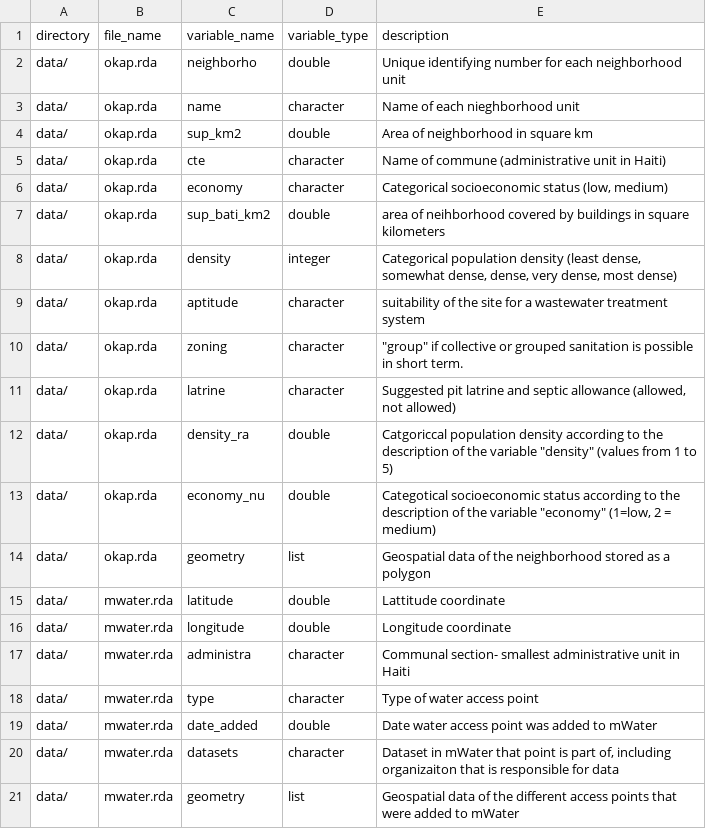
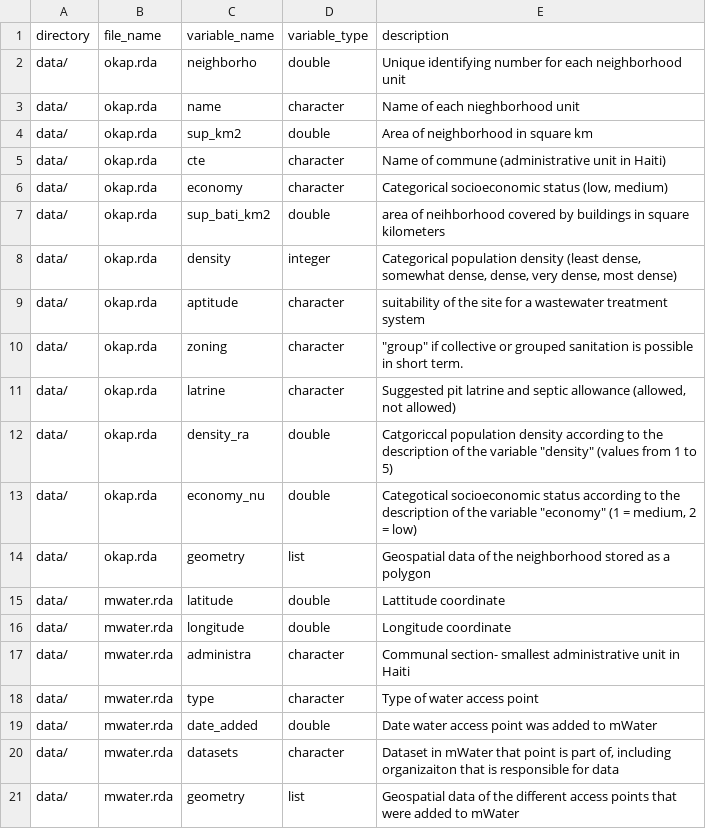
Before and after one commit to openwashdata/cbssuitabilityhaiti, a CSV file: data-raw/dictionary.csv, drawn as a sheet.

```diff
--- a/data-raw/dictionary.csv
+++ b/data-raw/dictionary.csv
@@ -12,3 +12,3 @@ data/,okap.rda,latrine,character,"Suggested pit latrine and septic allowance (al
 data/,okap.rda,density_ra,double,"Catgoriccal population density according to the description of the variable ""density"" (values from 1 to 5)"
-data/,okap.rda,economy_nu,double,"Categotical socioeconomic status according to the description of the variable ""economy"" (1=low, 2 = medium)"
+data/,okap.rda,economy_nu,double,"Categotical socioeconomic status according to the description of the variable ""economy"" (1 = medium, 2 = low)"
 data/,okap.rda,geometry,list,Geospatial data of the neighborhood stored as a polygon
```
Also changed, not shown: 11 other files.
